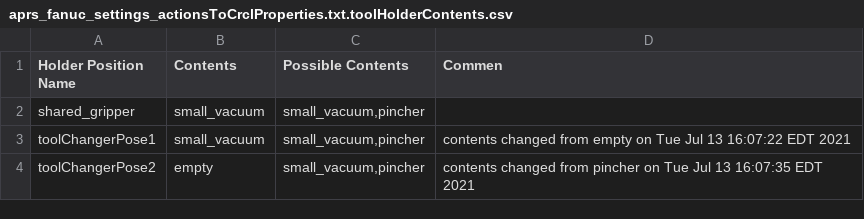
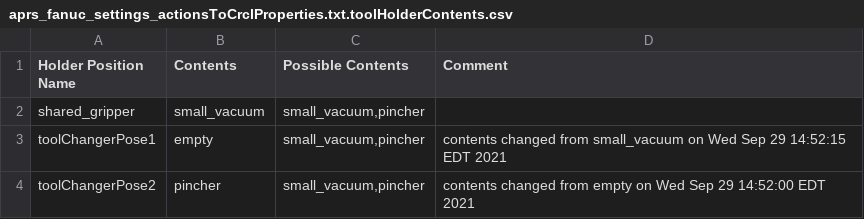
Before and after one commit to wshackle/aprs-framework, a CSV file: example_settings/fanuc_motoman_multi_system_settings/fanuc/aprs_fanuc_settings_actionsToCrclProperties.txt.toolHolderContents.csv, drawn as a sheet; the diff names each change by its address in the sheet, - before the commit and + after, or states it on an @@ line.

Commit message:
saved some test positions

```diff
--- a/example_settings/fanuc_motoman_multi_system_settings/fanuc/aprs_fanuc_settings_actionsToCrclProperties.txt.toolHolderContents.csv
+++ b/example_settings/fanuc_motoman_multi_system_settings/fanuc/aprs_fanuc_settings_actionsToCrclProperties.txt.toolHolderContents.csv
-D1: Commen
+D1: Comment
-B3 (Contents): small_vacuum
+B3 (Contents): empty
-D3 (Comment): …changed from empty on Tue Jul 13 16:07:22 EDT 2021
+D3 (Comment): …changed from small_vacuum on Wed Sep 29 14:52:15 EDT 2021
-B4 (Contents): empty
+B4 (Contents): pincher
-D4 (Comment): …changed from pincher on Tue Jul 13 16:07:35 EDT 2021
+D4 (Comment): …changed from empty on Wed Sep 29 14:52:00 EDT 2021
```
Also changed, not shown: 3 other files.
